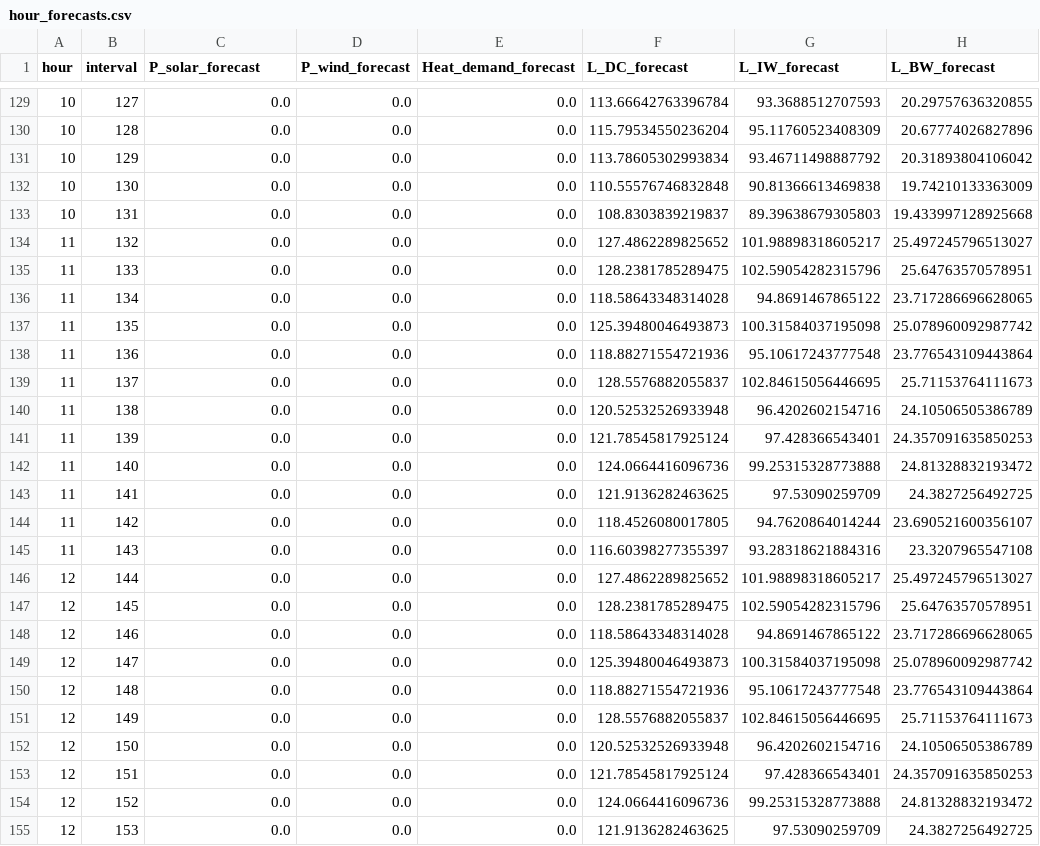
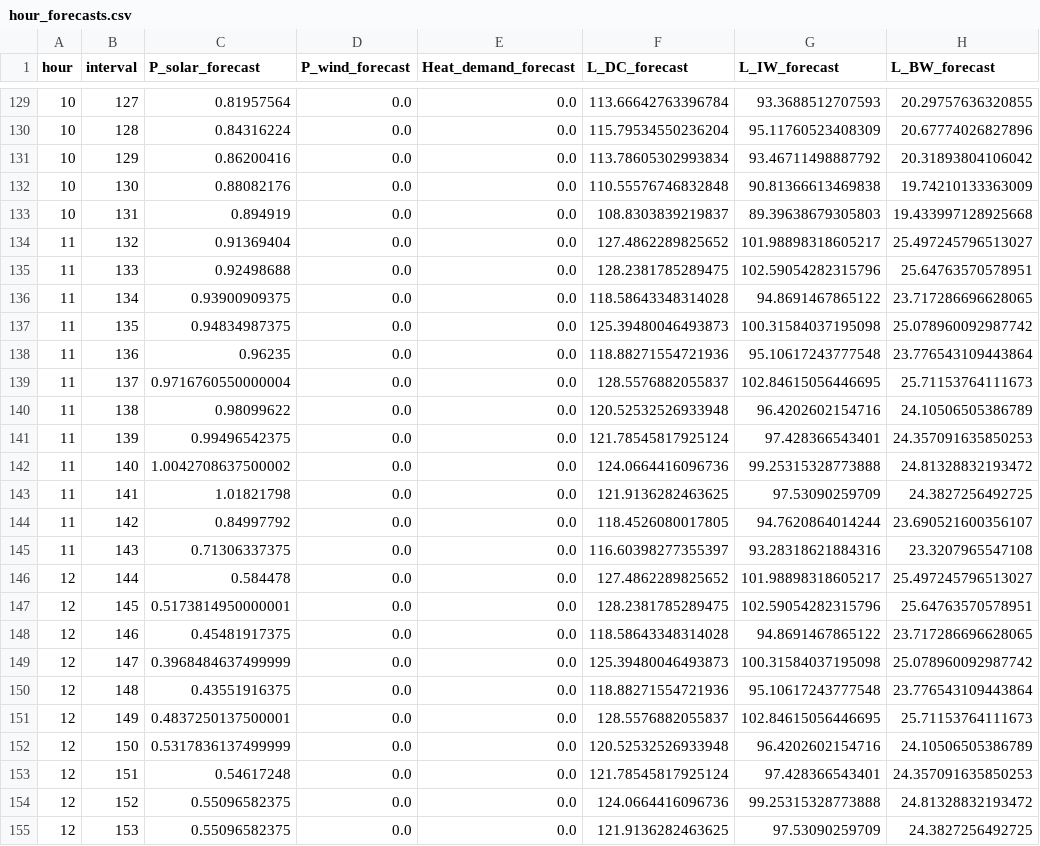
Before and after one commit to waritS4R4/RA_project, a CSV file: hour_forecasts.csv, drawn as a sheet; only a part is shown, gaps mark what is left out; the diff covers the shown part only.

Commit message:
P_solar solved

```diff
--- a/hour_forecasts.csv
+++ b/hour_forecasts.csv
@@ -129,27 +129,27 @@ hour,interval,P_solar_forecast,P_wind_forecast,Heat_demand_forecast,L_DC_forecas
-10,127,0.0,0.0,0.0,113.66642763396784,93.3688512707593,20.29757636320855
-10,128,0.0,0.0,0.0,115.79534550236204,95.11760523408309,20.67774026827896
-10,129,0.0,0.0,0.0,113.78605302993834,93.46711498887792,20.31893804106042
-10,130,0.0,0.0,0.0,110.55576746832848,90.81366613469838,19.74210133363009
-10,131,0.0,0.0,0.0,108.8303839219837,89.39638679305803,19.433997128925668
-11,132,0.0,0.0,0.0,127.4862289825652,101.98898318605217,25.497245796513027
-11,133,0.0,0.0,0.0,128.2381785289475,102.59054282315796,25.64763570578951
-11,134,0.0,0.0,0.0,118.58643348314028,94.8691467865122,23.717286696628065
-11,135,0.0,0.0,0.0,125.39480046493873,100.31584037195098,25.078960092987742
-11,136,0.0,0.0,0.0,118.88271554721936,95.10617243777548,23.776543109443864
-11,137,0.0,0.0,0.0,128.5576882055837,102.84615056446695,25.71153764111673
-11,138,0.0,0.0,0.0,120.52532526933948,96.4202602154716,24.10506505386789
-11,139,0.0,0.0,0.0,121.78545817925124,97.428366543401,24.357091635850253
-11,140,0.0,0.0,0.0,124.0664416096736,99.25315328773888,24.81328832193472
-11,141,0.0,0.0,0.0,121.9136282463625,97.53090259709,24.3827256492725
-11,142,0.0,0.0,0.0,118.4526080017805,94.7620864014244,23.690521600356107
-11,143,0.0,0.0,0.0,116.60398277355397,93.28318621884316,23.3207965547108
-12,144,0.0,0.0,0.0,127.4862289825652,101.98898318605217,25.497245796513027
-12,145,0.0,0.0,0.0,128.2381785289475,102.59054282315796,25.64763570578951
-12,146,0.0,0.0,0.0,118.58643348314028,94.8691467865122,23.717286696628065
-12,147,0.0,0.0,0.0,125.39480046493873,100.31584037195098,25.078960092987742
-12,148,0.0,0.0,0.0,118.88271554721936,95.10617243777548,23.776543109443864
-12,149,0.0,0.0,0.0,128.5576882055837,102.84615056446695,25.71153764111673
-12,150,0.0,0.0,0.0,120.52532526933948,96.4202602154716,24.10506505386789
-12,151,0.0,0.0,0.0,121.78545817925124,97.428366543401,24.357091635850253
-12,152,0.0,0.0,0.0,124.0664416096736,99.25315328773888,24.81328832193472
-12,153,0.0,0.0,0.0,121.9136282463625,97.53090259709,24.3827256492725
+10,127,0.81957564,0.0,0.0,113.66642763396784,93.3688512707593,20.29757636320855
+10,128,0.84316224,0.0,0.0,115.79534550236204,95.11760523408309,20.67774026827896
+10,129,0.86200416,0.0,0.0,113.78605302993834,93.46711498887792,20.31893804106042
+10,130,0.88082176,0.0,0.0,110.55576746832848,90.81366613469838,19.74210133363009
+10,131,0.894919,0.0,0.0,108.8303839219837,89.39638679305803,19.433997128925668
+11,132,0.91369404,0.0,0.0,127.4862289825652,101.98898318605217,25.497245796513027
+11,133,0.92498688,0.0,0.0,128.2381785289475,102.59054282315796,25.64763570578951
+11,134,0.93900909375,0.0,0.0,118.58643348314028,94.8691467865122,23.717286696628065
+11,135,0.94834987375,0.0,0.0,125.39480046493873,100.31584037195098,25.078960092987742
+11,136,0.96235,0.0,0.0,118.88271554721936,95.10617243777548,23.776543109443864
+11,137,0.9716760550000004,0.0,0.0,128.5576882055837,102.84615056446695,25.71153764111673
+11,138,0.98099622,0.0,0.0,120.52532526933948,96.4202602154716,24.10506505386789
+11,139,0.99496542375,0.0,0.0,121.78545817925124,97.428366543401,24.357091635850253
+11,140,1.0042708637500002,0.0,0.0,124.0664416096736,99.25315328773888,24.81328832193472
+11,141,1.01821798,0.0,0.0,121.9136282463625,97.53090259709,24.3827256492725
+11,142,0.84997792,0.0,0.0,118.4526080017805,94.7620864014244,23.690521600356107
+11,143,0.71306337375,0.0,0.0,116.60398277355397,93.28318621884316,23.3207965547108
+12,144,0.584478,0.0,0.0,127.4862289825652,101.98898318605217,25.497245796513027
+12,145,0.5173814950000001,0.0,0.0,128.2381785289475,102.59054282315796,25.64763570578951
+12,146,0.45481917375,0.0,0.0,118.58643348314028,94.8691467865122,23.717286696628065
+12,147,0.3968484637499999,0.0,0.0,125.39480046493873,100.31584037195098,25.078960092987742
+12,148,0.43551916375,0.0,0.0,118.88271554721936,95.10617243777548,23.776543109443864
+12,149,0.4837250137500001,0.0,0.0,128.5576882055837,102.84615056446695,25.71153764111673
+12,150,0.5317836137499999,0.0,0.0,120.52532526933948,96.4202602154716,24.10506505386789
+12,151,0.54617248,0.0,0.0,121.78545817925124,97.428366543401,24.357091635850253
+12,152,0.55096582375,0.0,0.0,124.0664416096736,99.25315328773888,24.81328832193472
+12,153,0.55096582375,0.0,0.0,121.9136282463625,97.53090259709,24.3827256492725
```
Also changed, not shown: 63 edited cells elsewhere in this file, stage2_hourly_results.csv, states.csv, 2 other files.
